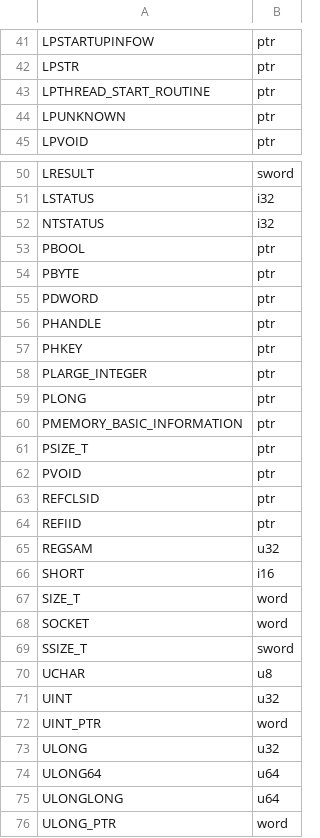
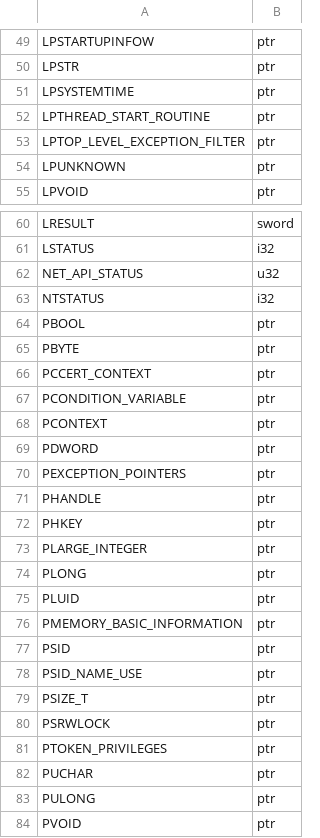
Before and after one commit to imjustprism/borer, a TSV file: crates/borer-engine/src/analysis/ctypes.tsv, drawn as a sheet; only a part is shown, gaps mark what is left out; the shorter side is filled out with more unchanged rows; the diff covers the shown part only.

```diff
--- a/crates/borer-engine/src/analysis/ctypes.tsv
+++ b/crates/borer-engine/src/analysis/ctypes.tsv
@@ -42,3 +50,5 @@ LPSTARTUPINFOW	ptr
 LPSTR	ptr
+LPSYSTEMTIME	ptr
 LPTHREAD_START_ROUTINE	ptr
+LPTOP_LEVEL_EXCEPTION_FILTER	ptr
 LPUNKNOWN	ptr
@@ -51,2 +61,3 @@ LRESULT	sword
 LSTATUS	i32
+NET_API_STATUS	u32
 NTSTATUS	i32
@@ -54,3 +65,7 @@ PBOOL	ptr
 PBYTE	ptr
+PCCERT_CONTEXT	ptr
+PCONDITION_VARIABLE	ptr
+PCONTEXT	ptr
 PDWORD	ptr
+PEXCEPTION_POINTERS	ptr
 PHANDLE	ptr
@@ -59,4 +74,11 @@ PLARGE_INTEGER	ptr
 PLONG	ptr
+PLUID	ptr
 PMEMORY_BASIC_INFORMATION	ptr
+PSID	ptr
+PSID_NAME_USE	ptr
 PSIZE_T	ptr
+PSRWLOCK	ptr
+PTOKEN_PRIVILEGES	ptr
+PUCHAR	ptr
+PULONG	ptr
 PVOID	ptr
```
Also changed, not shown: 9 added rows elsewhere in this file, crates/borer-engine/src/analysis/constants.tsv, crates/borer-engine/src/analysis/typelib.tsv, 5 other files.
